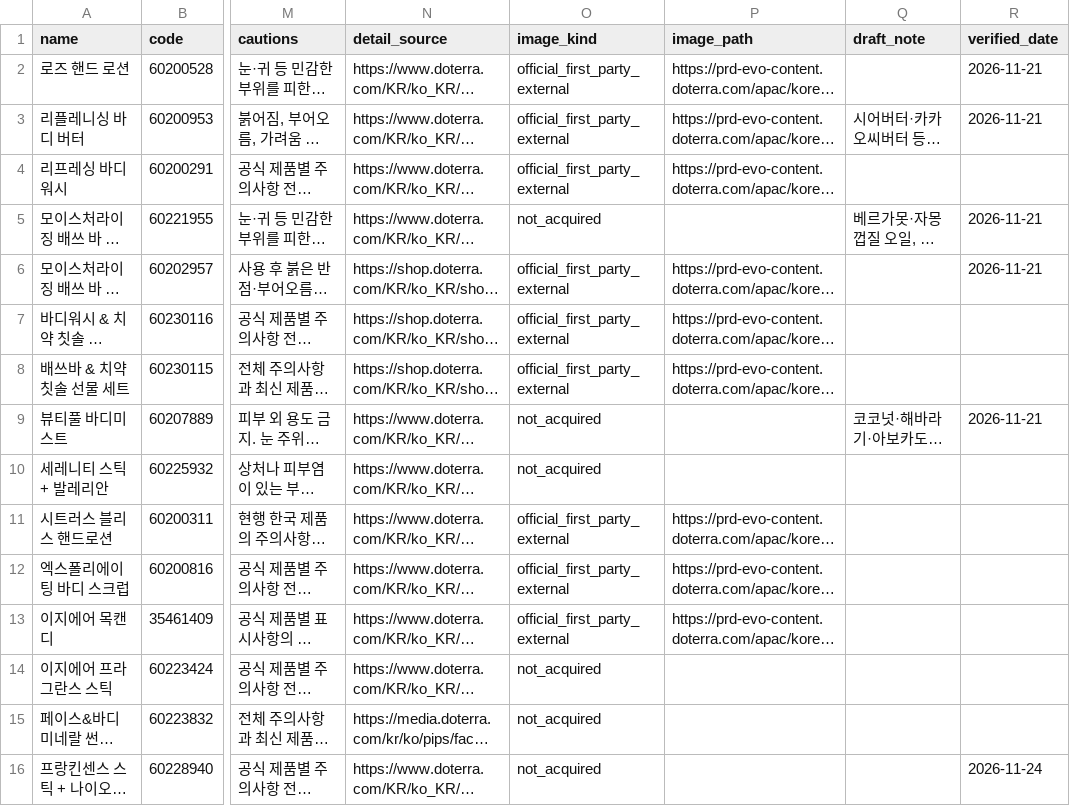
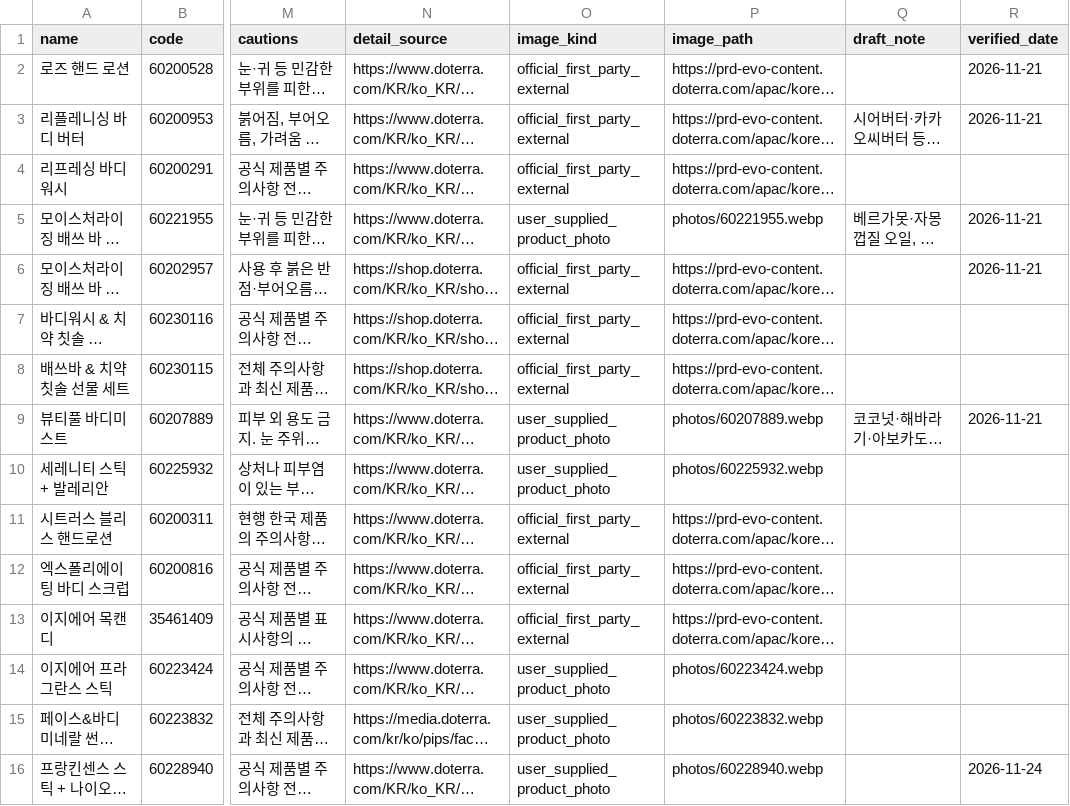
Before and after one commit to ri02000/green-index, a CSV file: products.csv, drawn as a sheet; only a part is shown, gaps mark what is left out; long unchanged cells end in …; the diff covers the shown part only; the diff names each change by its address in the sheet, - before the commit and + after, or states it on an @@ line.

```diff
--- a/products.csv
+++ b/products.csv
-O5 (image_kind): not_acquired
+O5 (image_kind): user_supplied_product_photo
-P5 (image_path): (empty)
+P5 (image_path): photos/60221955.webp
-O9:O10 (image_kind): not_acquired
+O9:O10 (image_kind): user_supplied_product_photo
-P9 (image_path): (empty)
+P9 (image_path): photos/60207889.webp
-P10 (image_path): (empty)
+P10 (image_path): photos/60225932.webp
-O14:O16 (image_kind): not_acquired
+O14:O16 (image_kind): user_supplied_product_photo
-P14 (image_path): (empty)
+P14 (image_path): photos/60223424.webp
-P15 (image_path): (empty)
+P15 (image_path): photos/60223832.webp
-P16 (image_path): (empty)
+P16 (image_path): photos/60228940.webp
```
Also changed, not shown: 1 removed row and 54 edited cells elsewhere in this file, 38 other files.
